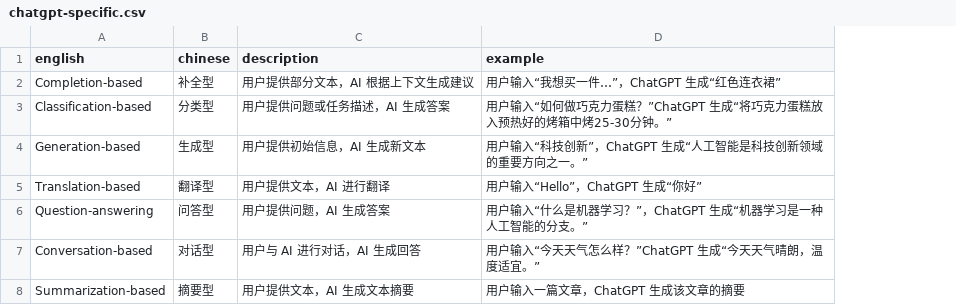
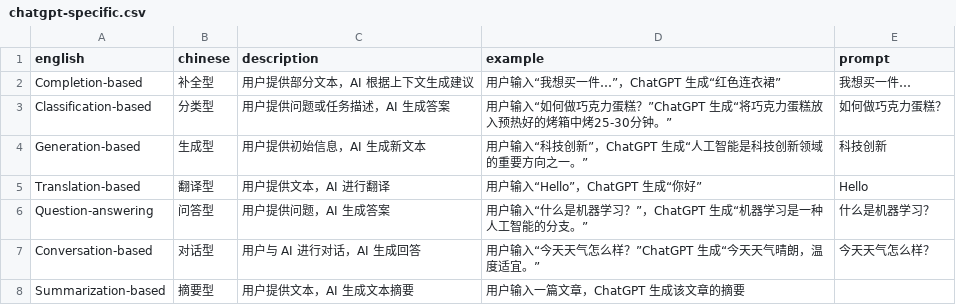
Before and after one commit to prompt-engineering/click-prompt, a CSV file: public/data/chatgpt-specific.csv, drawn as a sheet; the diff names each change by its address in the sheet, - before the commit and + after, or states it on an @@ line.

```diff
--- a/public/data/chatgpt-specific.csv
+++ b/public/data/chatgpt-specific.csv
+column E (prompt), rows 2-7: 我想买一件… | 如何做巧克力蛋糕？ | 科技创新 | Hello | 什么是机器学习？ | 今天天气怎么样？
```
Also changed, not shown: 1 other file.
